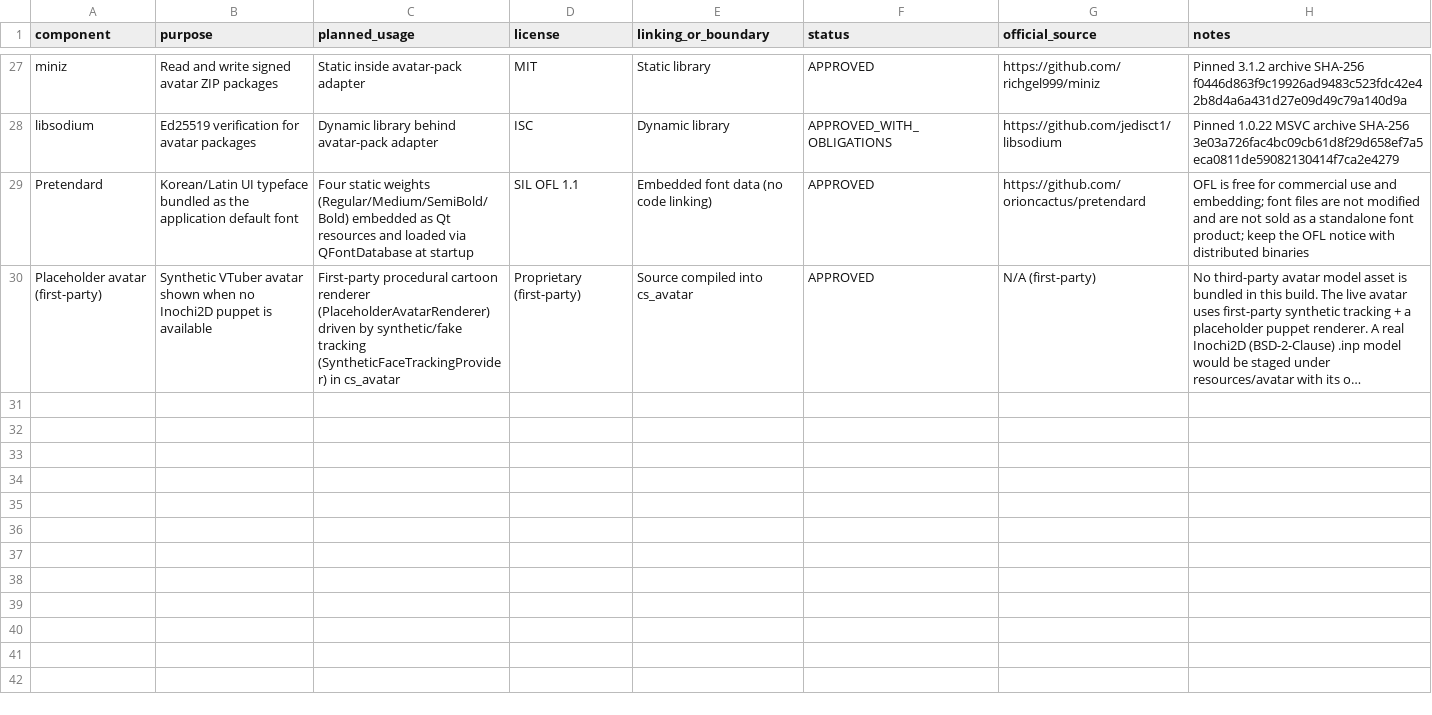
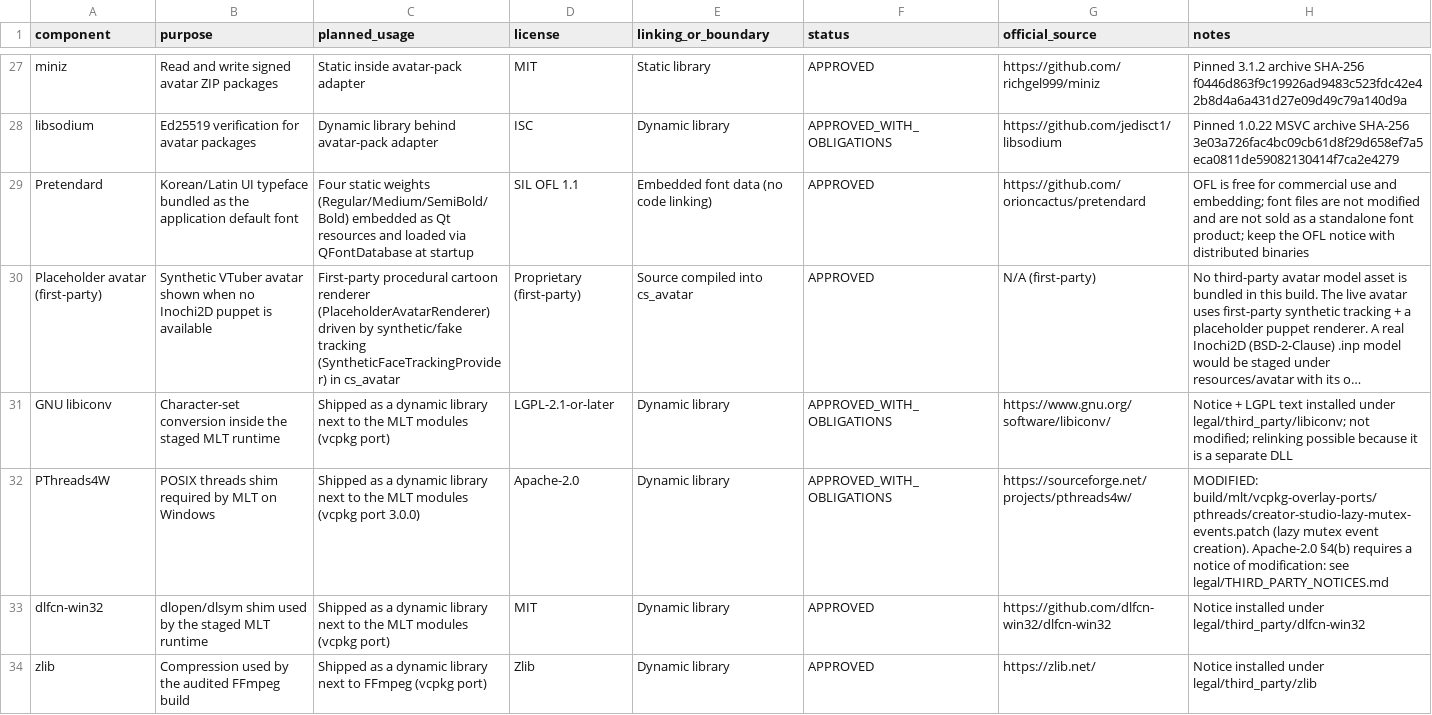
Before and after one commit to wsjung2023/STUDIO_ONAIR, a CSV file: legal/OSS_BOM.csv, drawn as a sheet; only a part is shown, gaps mark what is left out; long unchanged cells end in …; the diff names each change by its address in the sheet, - before the commit and + after, or states it on an @@ line.

```diff
--- a/legal/OSS_BOM.csv
+++ b/legal/OSS_BOM.csv
+row 31: GNU libiconv | Character-set conversion inside the staged MLT runtime | Shipped as a dynamic library next to the MLT modules (vcpkg port) | LGPL-2.1-or-later | Dynamic library | APPROVED_WITH_OBLIGATIONS | https://www.gnu.org/software/libiconv/ | Notice + LGPL text installed under legal/third_party/libiconv; not modified; relinking possible because it is a separate DLL
+row 32: PThreads4W | POSIX threads shim required by MLT on Windows | Shipped as a dynamic library next to the MLT modules (vcpkg port 3.0.0) | Apache-2.0 | Dynamic library | APPROVED_WITH_OBLIGATIONS | https://sourceforge.net/projects/pthreads4w/ | MODIFIED: build/mlt/vcpkg-overlay-ports/pthreads/creator-studio-lazy-mutex-events.patch (lazy mutex event creation). Apache-2.0 §4(b) requires a notice of modification: see legal/THIRD_PARTY_NOTICES.md
+row 33: dlfcn-win32 | dlopen/dlsym shim used by the staged MLT runtime | Shipped as a dynamic library next to the MLT modules (vcpkg port) | MIT | Dynamic library | APPROVED | https://github.com/dlfcn-win32/dlfcn-win32 | Notice installed under legal/third_party/dlfcn-win32
+row 34: zlib | Compression used by the audited FFmpeg build | Shipped as a dynamic library next to FFmpeg (vcpkg port) | Zlib | Dynamic library | APPROVED | https://zlib.net/ | Notice installed under legal/third_party/zlib
```
Also changed, not shown: 11 other files.
